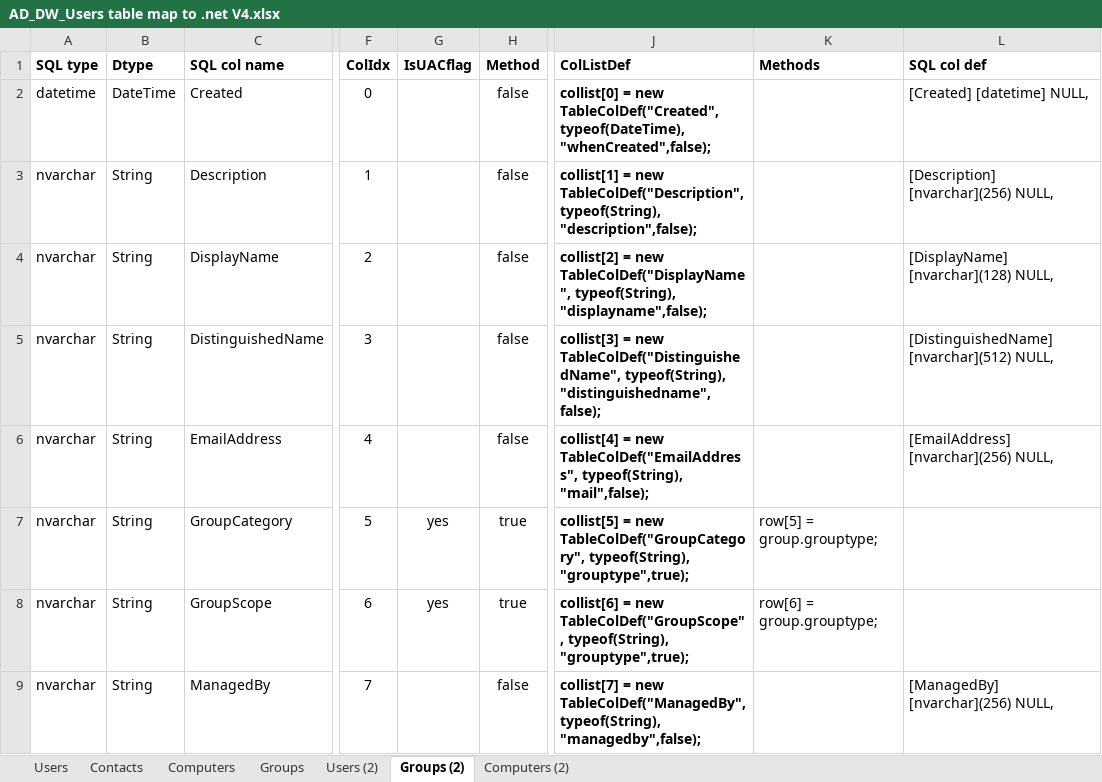
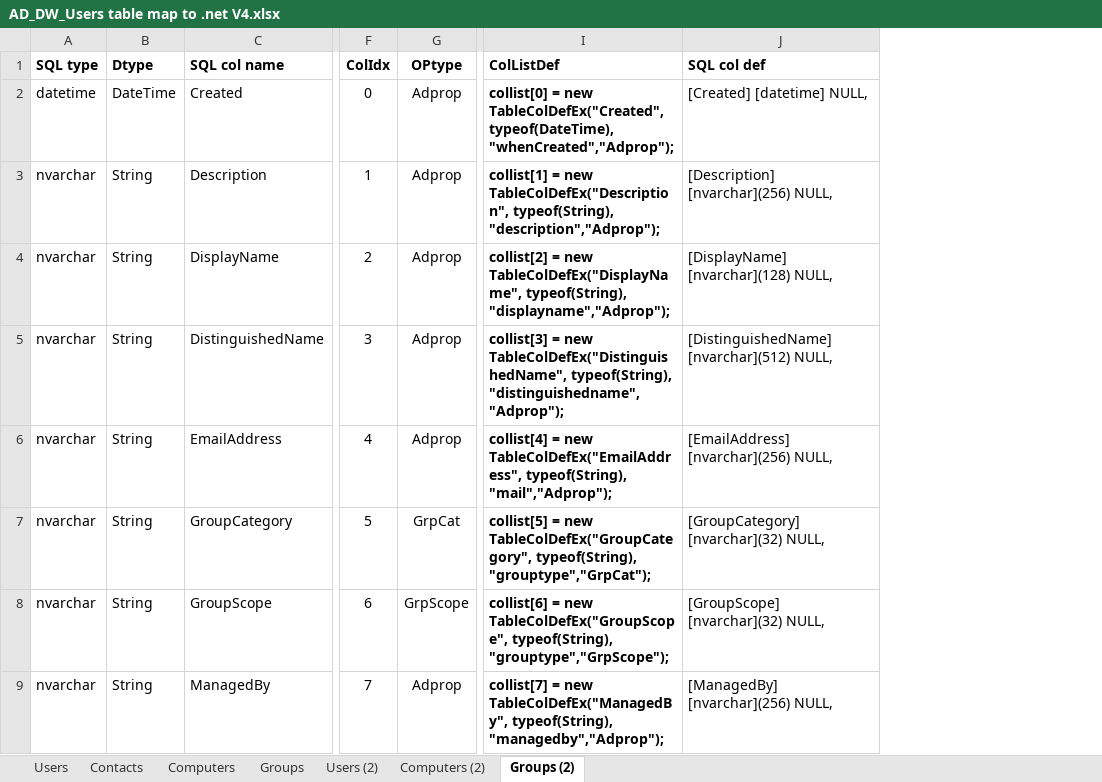
Before and after one commit to snorrikris/GetADobjects, an Excel workbook: GetADobjects/AD_DW_Users table map to .net V4.xlsx, sheet Groups (2), drawn as a sheet; only a part is shown, gaps mark what is left out; values as stored, in another font and other column widths than the file's, no borders; removed rows and columns are numbered as before the commit, all else as after; the diff covers the shown part only; the diff names each change by its address in the sheet, - before the commit and + after, or states it on an @@ line.

Commit message:
Added groups to clr_GetADobjects

```diff
--- a/GetADobjects/AD_DW_Users table map to .net V4.xlsx (sheet Groups (2))
+++ b/GetADobjects/AD_DW_Users table map to .net V4.xlsx (sheet Groups (2))
@@ sheet tab order changed: Users | Contacts | Computers | Groups | Users (2) | Computers (2) | Groups (2) @@
-column G (IsUACflag), rows 7-8: yes | yes
-column H (Method), rows 2-9: false | false | false | false | false | true | true | false
+column G (OPtype), rows 2-9: Adprop | Adprop | Adprop | Adprop | Adprop | GrpCat | GrpScope | Adprop
-column K (Methods), rows 7-8: row[5] = group.grouptype; | row[6] = group.grouptype;
-I2 (ColListDef): …= new TableColDef("Created", typeof(DateTime), "whenCreated",false);
+I2 (ColListDef): …= new TableColDefEx("Created", typeof(DateTime), "whenCreated","Adprop");
-I3 (ColListDef): …= new TableColDef("Description", typeof(String), "description",false);
+I3 (ColListDef): …= new TableColDefEx("Description", typeof(String), "description","Adprop");
-I4 (ColListDef): …= new TableColDef("DisplayName", typeof(String), "displayname",false);
+I4 (ColListDef): …= new TableColDefEx("DisplayName", typeof(String), "displayname","Adprop");
-I5 (ColListDef): …= new TableColDef("DistinguishedName", typeof(String), "distinguishedname",false);
+I5 (ColListDef): …= new TableColDefEx("DistinguishedName", typeof(String), "distinguishedname","Adprop");
-I6 (ColListDef): …= new TableColDef("EmailAddress", typeof(String), "mail",false);
+I6 (ColListDef): …= new TableColDefEx("EmailAddress", typeof(String), "mail","Adprop");
-I7 (ColListDef): …= new TableColDef("GroupCategory", typeof(String), "grouptype",true);
+I7 (ColListDef): …= new TableColDefEx("GroupCategory", typeof(String), "grouptype","GrpCat");
-J7 (SQL col def): (empty)
+J7 (SQL col def): [GroupCategory] [nvarchar](32) NULL,
-I8 (ColListDef): …= new TableColDef("GroupScope", typeof(String), "grouptype",true);
+I8 (ColListDef): …= new TableColDefEx("GroupScope", typeof(String), "grouptype","GrpScope");
-J8 (SQL col def): (empty)
+J8 (SQL col def): [GroupScope] [nvarchar](32) NULL,
-I9 (ColListDef): …= new TableColDef("ManagedBy", typeof(String), "managedby",false);
+I9 (ColListDef): …= new TableColDefEx("ManagedBy", typeof(String), "managedby","Adprop");
```
Also changed, not shown: 7 edited cells elsewhere in this sheet, sheet Computers (2), formulas that keep their value, 2 other files.
